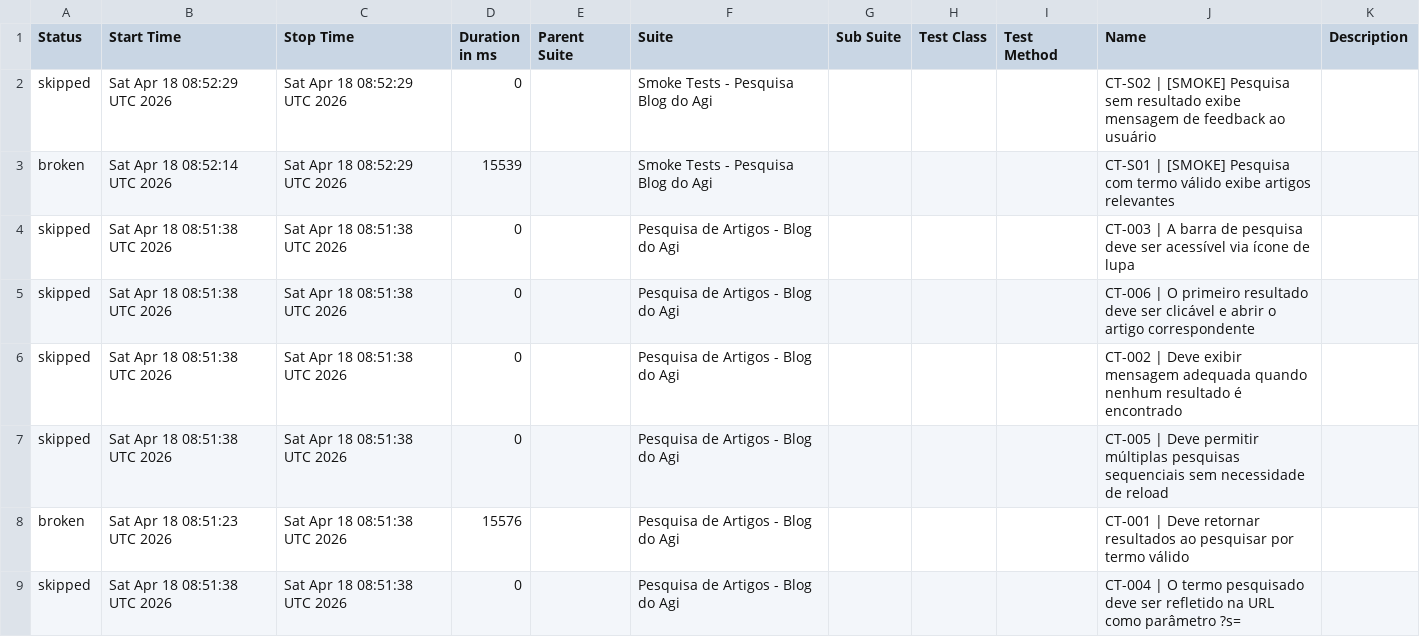
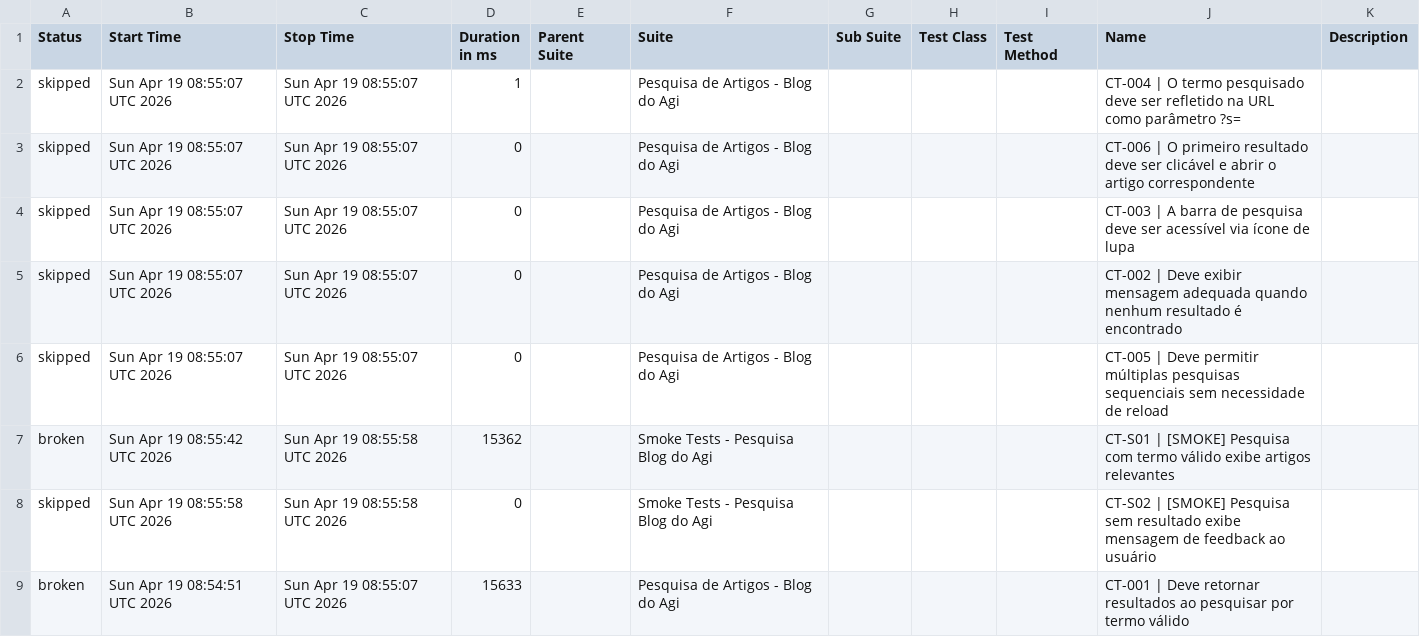
Before and after one commit to FranciscoGeorgeR/blogdoagi-cypress-tests, a CSV file: data/suites.csv, drawn as a sheet.

```diff
--- a/data/suites.csv
+++ b/data/suites.csv
@@ -1,9 +1,9 @@
 "Status","Start Time","Stop Time","Duration in ms","Parent Suite","Suite","Sub Suite","Test Class","Test Method","Name","Description"
-"skipped","Sat Apr 18 08:52:29 UTC 2026","Sat Apr 18 08:52:29 UTC 2026","0","","Smoke Tests - Pesquisa Blog do Agi","","","","CT-S02 | [SMOKE] Pesquisa sem resultado exibe mensagem de feedback ao usuário",""
-"broken","Sat Apr 18 08:52:14 UTC 2026","Sat Apr 18 08:52:29 UTC 2026","15539","","Smoke Tests - Pesquisa Blog do Agi","","","","CT-S01 | [SMOKE] Pesquisa com termo válido exibe artigos relevantes",""
-"skipped","Sat Apr 18 08:51:38 UTC 2026","Sat Apr 18 08:51:38 UTC 2026","0","","Pesquisa de Artigos - Blog do Agi","","","","CT-003 | A barra de pesquisa deve ser acessível via ícone de lupa",""
-"skipped","Sat Apr 18 08:51:38 UTC 2026","Sat Apr 18 08:51:38 UTC 2026","0","","Pesquisa de Artigos - Blog do Agi","","","","CT-006 | O primeiro resultado deve ser clicável e abrir o artigo correspondente",""
-"skipped","Sat Apr 18 08:51:38 UTC 2026","Sat Apr 18 08:51:38 UTC 2026","0","","Pesquisa de Artigos - Blog do Agi","","","","CT-002 | Deve exibir mensagem adequada quando nenhum resultado é encontrado",""
-"skipped","Sat Apr 18 08:51:38 UTC 2026","Sat Apr 18 08:51:38 UTC 2026","0","","Pesquisa de Artigos - Blog do Agi","","","","CT-005 | Deve permitir múltiplas pesquisas sequenciais sem necessidade de reload",""
-"broken","Sat Apr 18 08:51:23 UTC 2026","Sat Apr 18 08:51:38 UTC 2026","15576","","Pesquisa de Artigos - Blog do Agi","","","","CT-001 | Deve retornar resultados ao pesquisar por termo válido",""
-"skipped","Sat Apr 18 08:51:38 UTC 2026","Sat Apr 18 08:51:38 UTC 2026","0","","Pesquisa de Artigos - Blog do Agi","","","","CT-004 | O termo pesquisado deve ser refletido na URL como parâmetro ?s=",""
+"skipped","Sun Apr 19 08:55:07 UTC 2026","Sun Apr 19 08:55:07 UTC 2026","1","","Pesquisa de Artigos - Blog do Agi","","","","CT-004 | O termo pesquisado deve ser refletido na URL como parâmetro ?s=",""
+"skipped","Sun Apr 19 08:55:07 UTC 2026","Sun Apr 19 08:55:07 UTC 2026","0","","Pesquisa de Artigos - Blog do Agi","","","","CT-006 | O primeiro resultado deve ser clicável e abrir o artigo correspondente",""
+"skipped","Sun Apr 19 08:55:07 UTC 2026","Sun Apr 19 08:55:07 UTC 2026","0","","Pesquisa de Artigos - Blog do Agi","","","","CT-003 | A barra de pesquisa deve ser acessível via ícone de lupa",""
+"skipped","Sun Apr 19 08:55:07 UTC 2026","Sun Apr 19 08:55:07 UTC 2026","0","","Pesquisa de Artigos - Blog do Agi","","","","CT-002 | Deve exibir mensagem adequada quando nenhum resultado é encontrado",""
+"skipped","Sun Apr 19 08:55:07 UTC 2026","Sun Apr 19 08:55:07 UTC 2026","0","","Pesquisa de Artigos - Blog do Agi","","","","CT-005 | Deve permitir múltiplas pesquisas sequenciais sem necessidade de reload",""
+"broken","Sun Apr 19 08:55:42 UTC 2026","Sun Apr 19 08:55:58 UTC 2026","15362","","Smoke Tests - Pesquisa Blog do Agi","","","","CT-S01 | [SMOKE] Pesquisa com termo válido exibe artigos relevantes",""
+"skipped","Sun Apr 19 08:55:58 UTC 2026","Sun Apr 19 08:55:58 UTC 2026","0","","Smoke Tests - Pesquisa Blog do Agi","","","","CT-S02 | [SMOKE] Pesquisa sem resultado exibe mensagem de feedback ao usuário",""
+"broken","Sun Apr 19 08:54:51 UTC 2026","Sun Apr 19 08:55:07 UTC 2026","15633","","Pesquisa de Artigos - Blog do Agi","","","","CT-001 | Deve retornar resultados ao pesquisar por termo válido",""
```
Also changed, not shown: 55 other files.
